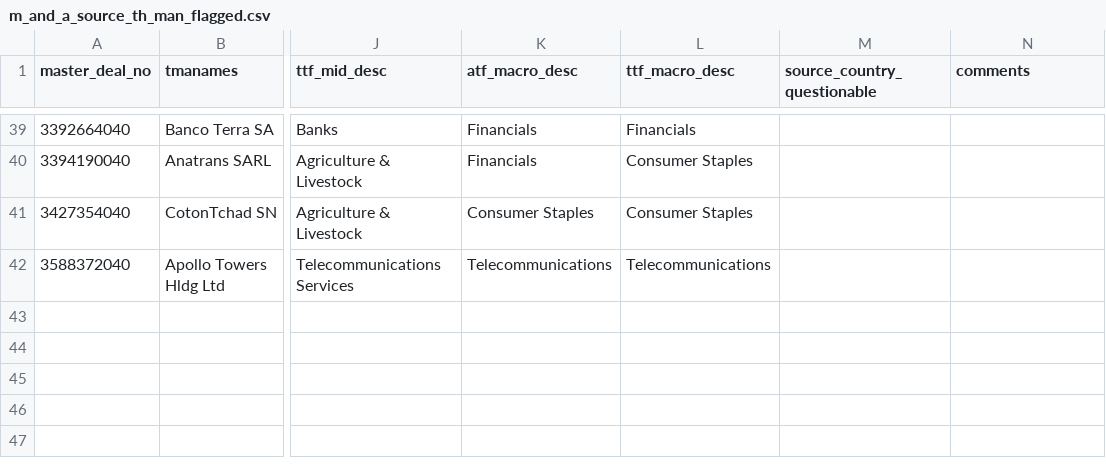
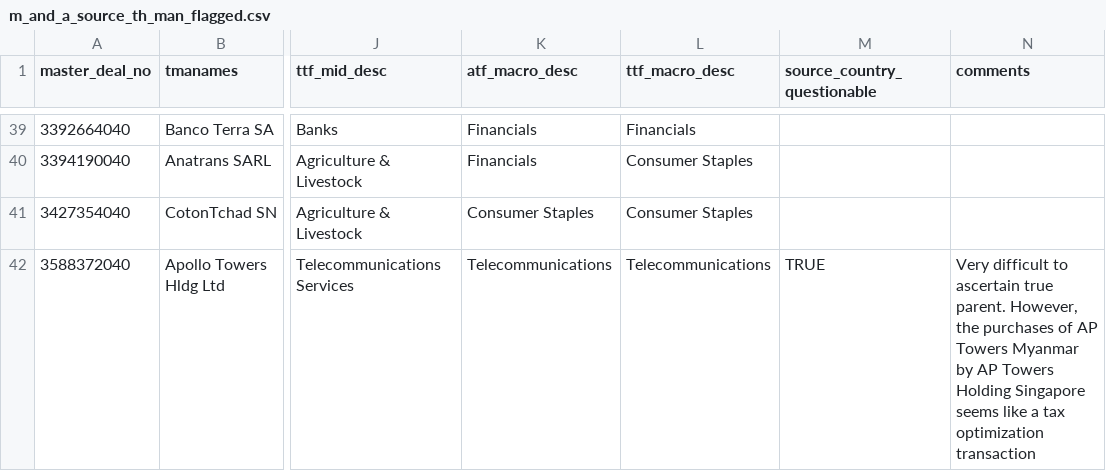
Before and after one commit to andrewkentjohnston/cuervo_cazurra_and_genc_replication_project, a CSV file: audit_data/m_and_a_source_th_man_flagged.csv, drawn as a sheet; only a part is shown, gaps mark what is left out; the diff covers the shown part only; the diff names each change by its address in the sheet, - before the commit and + after, or states it on an @@ line.

```diff
--- a/audit_data/m_and_a_source_th_man_flagged.csv
+++ b/audit_data/m_and_a_source_th_man_flagged.csv
-M42 (source_country_questionable): (empty)
+M42 (source_country_questionable): TRUE
-N42 (comments): (empty)
+N42 (comments): Very difficult to ascertain true parent. However, the purchases of AP Towers Myanmar by AP Towers Holding Singapore seems like a tax optimization transaction
```
Also changed, not shown: 17 edited cells elsewhere in this file, 1 other file.
